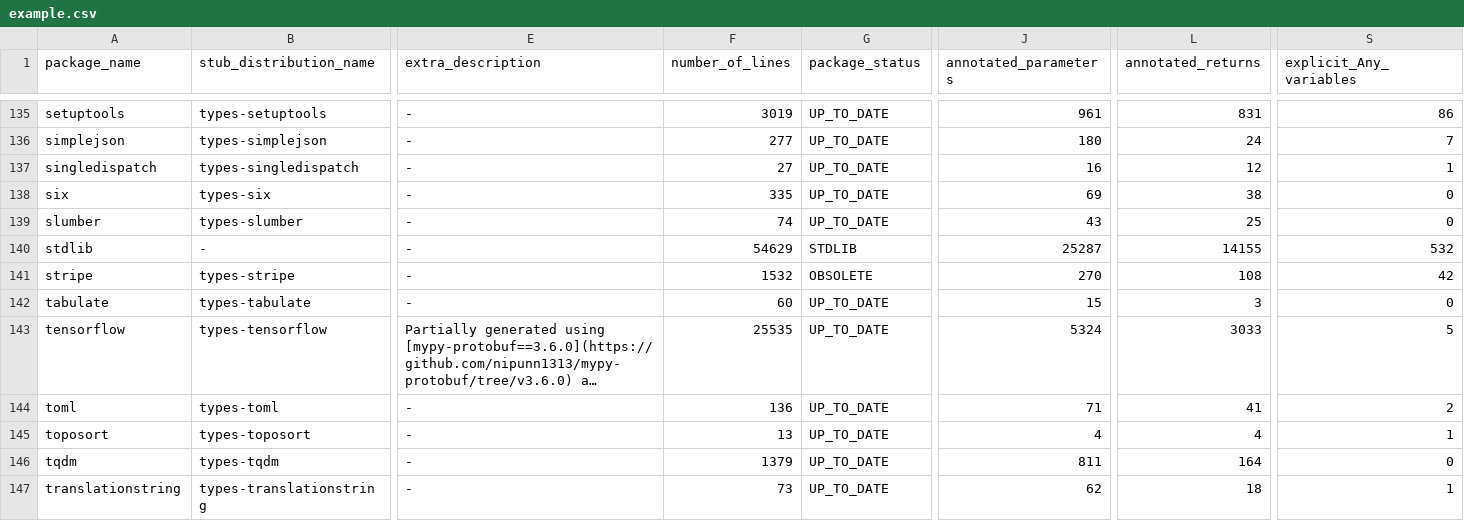
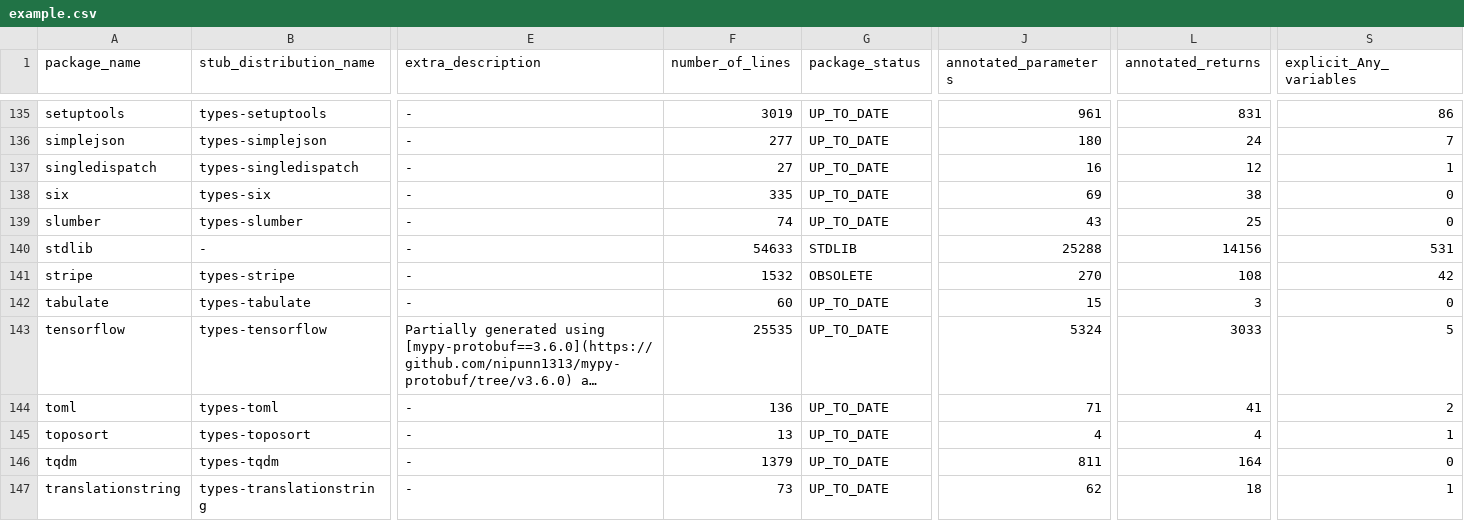
Before and after one commit to AlexWaygood/typeshed-stats, a CSV file: examples/example.csv, drawn as a sheet; only a part is shown, gaps mark what is left out; long unchanged cells end in …; the diff names each change by its address in the sheet, - before the commit and + after, or states it on an @@ line.

Commit message:
👷 Automated regeneration of examples and docs

```diff
--- a/examples/example.csv
+++ b/examples/example.csv
-F140 (number_of_lines): 54629
+F140 (number_of_lines): 54633
-J140 (annotated_parameters): 25287
+J140 (annotated_parameters): 25288
-L140 (annotated_returns): 14155
+L140 (annotated_returns): 14156
-S140 (explicit_Any_variables): 532
+S140 (explicit_Any_variables): 531
```
Also changed, not shown: 2 other files.
